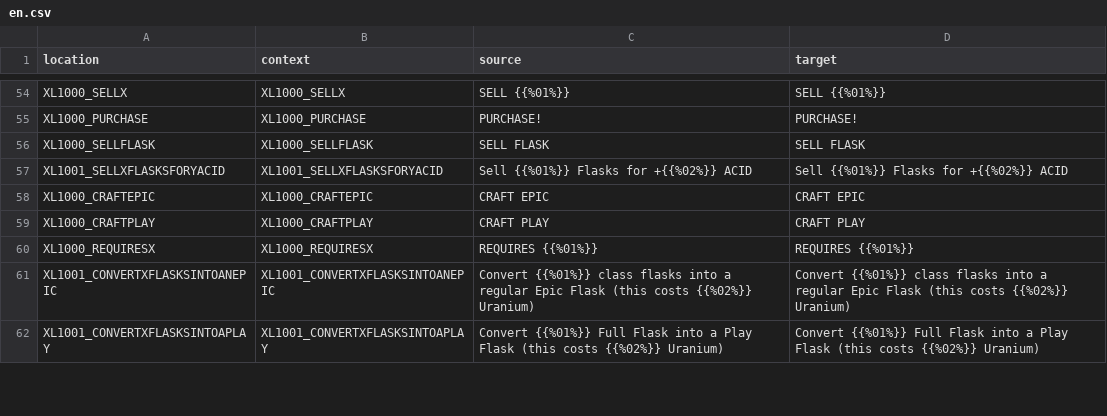
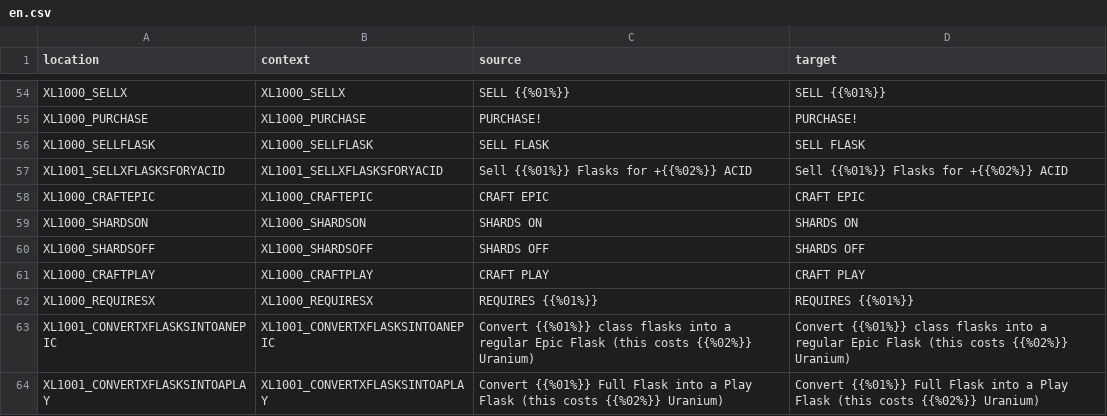
Before and after one commit to bencelot/GeneshiftTranslations, a CSV file: en.csv, drawn as a sheet; only a part is shown, gaps mark what is left out; the diff covers the shown part only.

```diff
--- a/en.csv
+++ b/en.csv
@@ -58,2 +58,4 @@
 "XL1000_CRAFTEPIC","XL1000_CRAFTEPIC","CRAFT EPIC","CRAFT EPIC"
+"XL1000_SHARDSON","XL1000_SHARDSON","SHARDS ON","SHARDS ON"
+"XL1000_SHARDSOFF","XL1000_SHARDSOFF","SHARDS OFF","SHARDS OFF"
 "XL1000_CRAFTPLAY","XL1000_CRAFTPLAY","CRAFT PLAY","CRAFT PLAY"
```
Also changed, not shown: 21 added rows, 1 removed row and 18 edited cells elsewhere in this file, de.csv, es_AR.csv, 4 other files.
